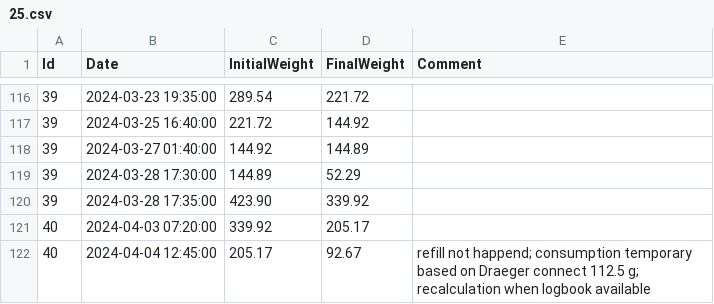
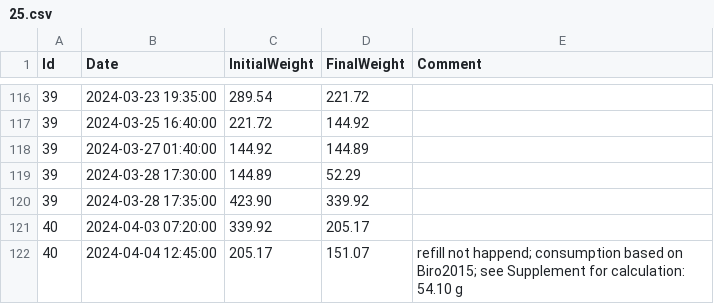
Before and after one commit to umg-minai/vct-or, a CSV file: raw-data/sevoflurane-consumption/25.csv, drawn as a sheet; only a part is shown, gaps mark what is left out.

Commit message:
feat: add sevoflurane consumption estimation based on Biro2015 and Draeger user log entry

```diff
--- a/raw-data/sevoflurane-consumption/25.csv
+++ b/raw-data/sevoflurane-consumption/25.csv
@@ -121,2 +121,2 @@ Id,Date,InitialWeight,FinalWeight,Comment
 40,2024-04-03 07:20:00,339.92,205.17,
-40,2024-04-04 12:45:00,205.17,92.67,refill not happend; consumption temporary based on Draeger connect 112.5 g; recalculation when logbook available
+40,2024-04-04 12:45:00,205.17,151.07,refill not happend; consumption based on Biro2015; see Supplement for calculation: 54.10 g
```
Also changed, not shown: data/agc.csv, 11 other files.
